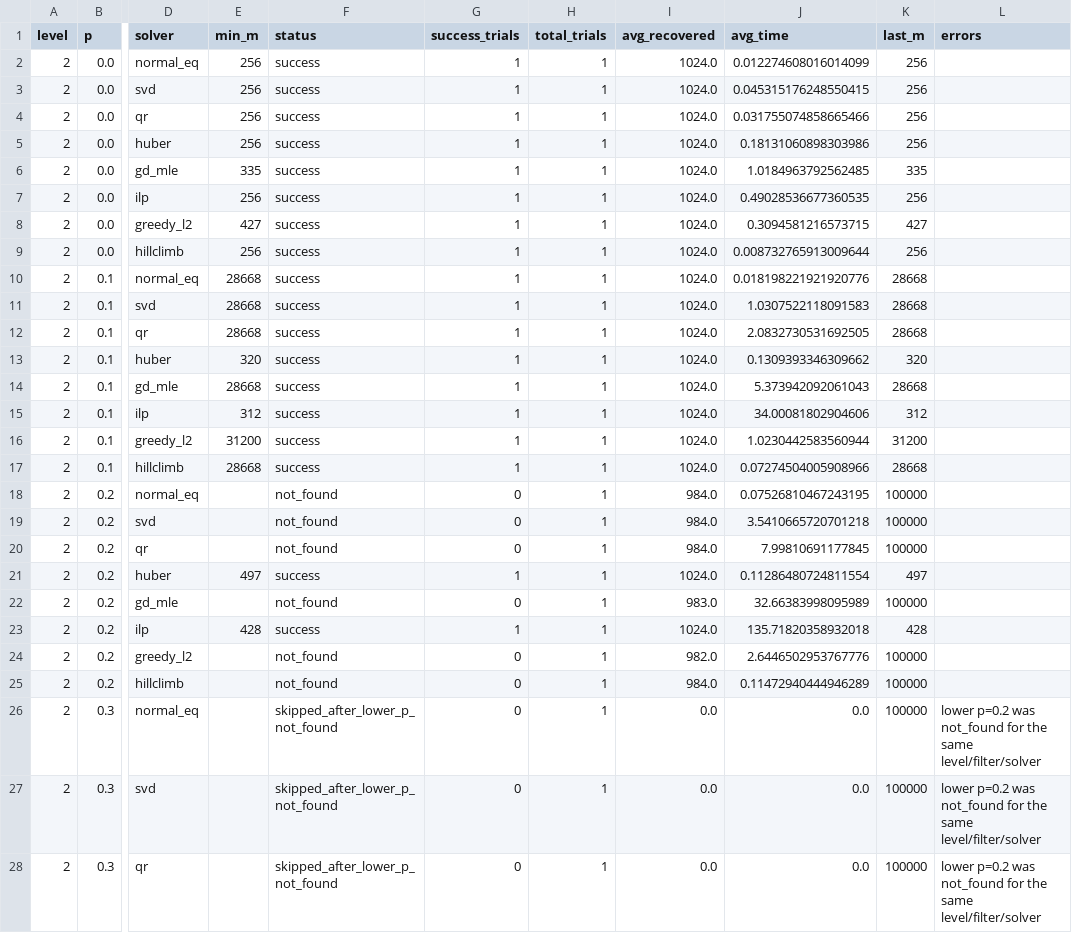
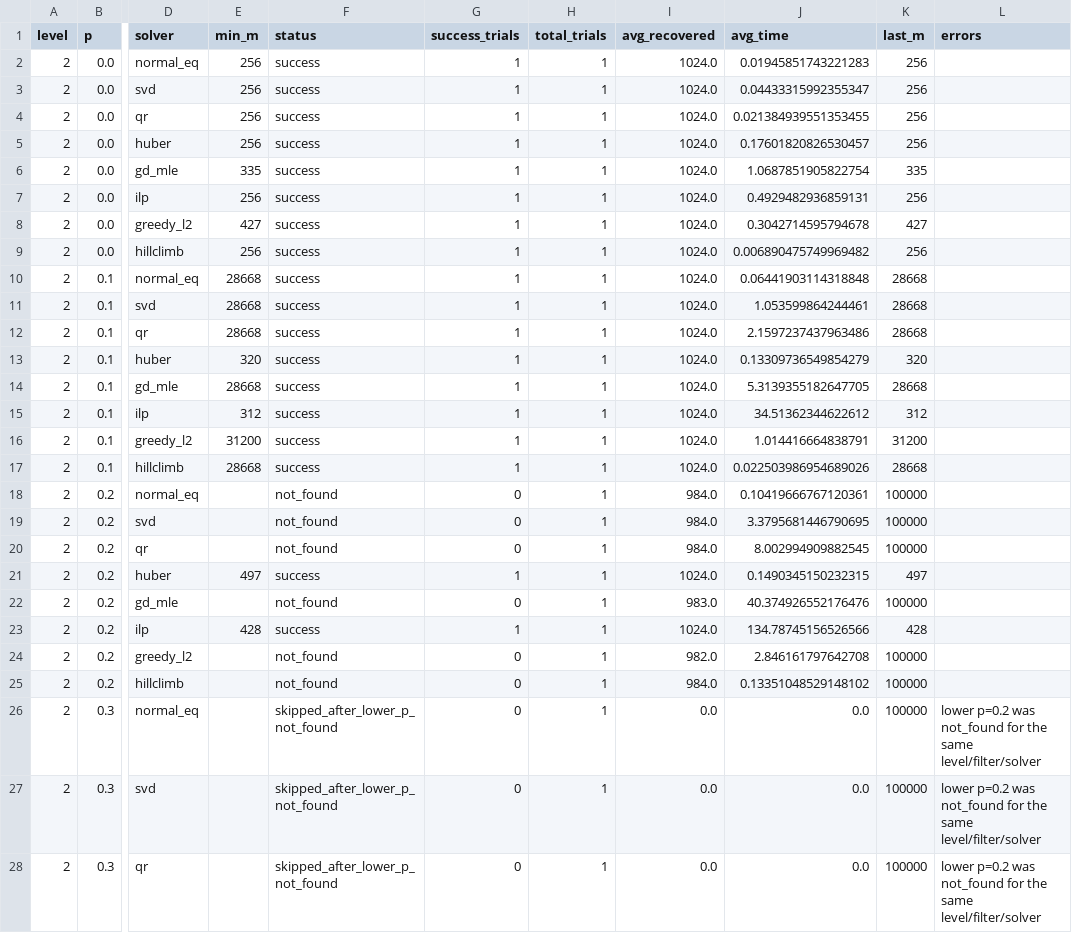
Before and after one commit to lmyyyyy-xyz/MLforDLWE, a CSV file: CLWE_Solve/min_sample_results.csv, drawn as a sheet; only a part is shown, gaps mark what is left out; the diff covers the shown part only; the diff names each change by its address in the sheet, - before the commit and + after, or states it on an @@ line.

Commit message:
third

```diff
--- a/CLWE_Solve/min_sample_results.csv
+++ b/CLWE_Solve/min_sample_results.csv
-J2 (avg_time): 0.012274608016014099
+J2 (avg_time): 0.01945851743221283
-J3 (avg_time): 0.045315176248550415
+J3 (avg_time): 0.04433315992355347
-J4 (avg_time): 0.031755074858665466
+J4 (avg_time): 0.021384939551353455
-J5 (avg_time): 0.18131060898303986
+J5 (avg_time): 0.17601820826530457
-J6 (avg_time): 1.0184963792562485
+J6 (avg_time): 1.0687851905822754
-J7 (avg_time): 0.49028536677360535
+J7 (avg_time): 0.4929482936859131
-J8 (avg_time): 0.3094581216573715
+J8 (avg_time): 0.3042714595794678
-J9 (avg_time): 0.008732765913009644
+J9 (avg_time): 0.006890475749969482
-J10 (avg_time): 0.018198221921920776
+J10 (avg_time): 0.06441903114318848
-J11 (avg_time): 1.0307522118091583
+J11 (avg_time): 1.053599864244461
-J12 (avg_time): 2.0832730531692505
+J12 (avg_time): 2.1597237437963486
-J13 (avg_time): 0.1309393346309662
+J13 (avg_time): 0.13309736549854279
-J14 (avg_time): 5.373942092061043
+J14 (avg_time): 5.3139355182647705
-J15 (avg_time): 34.00081802904606
+J15 (avg_time): 34.51362344622612
-J16 (avg_time): 1.0230442583560944
+J16 (avg_time): 1.014416664838791
-J17 (avg_time): 0.07274504005908966
+J17 (avg_time): 0.022503986954689026
-J18 (avg_time): 0.07526810467243195
+J18 (avg_time): 0.10419666767120361
-J19 (avg_time): 3.5410665720701218
+J19 (avg_time): 3.3795681446790695
-J20 (avg_time): 7.99810691177845
+J20 (avg_time): 8.002994909882545
-J21 (avg_time): 0.11286480724811554
+J21 (avg_time): 0.1490345150232315
-J22 (avg_time): 32.66383998095989
+J22 (avg_time): 40.374926552176476
-J23 (avg_time): 135.71820358932018
+J23 (avg_time): 134.78745156526566
-J24 (avg_time): 2.6446502953767776
+J24 (avg_time): 2.846161797642708
-J25 (avg_time): 0.11472940444946289
+J25 (avg_time): 0.13351048529148102
```
Also changed, not shown: 66 edited cells elsewhere in this file.
